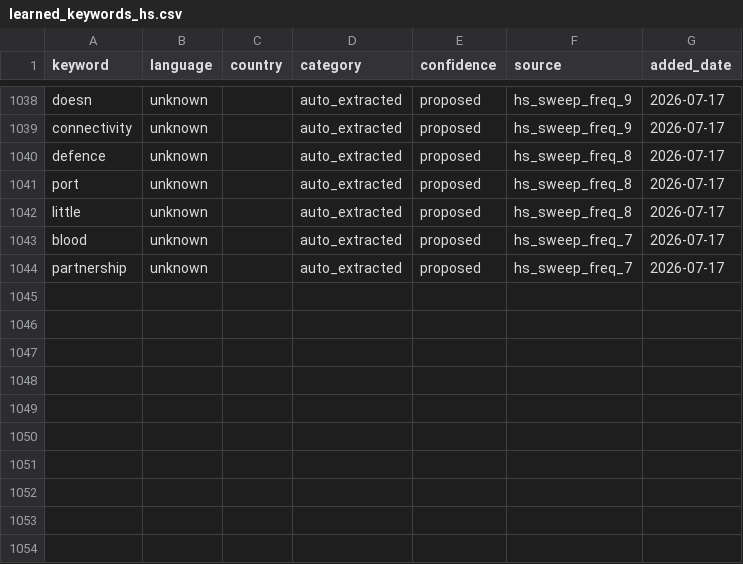
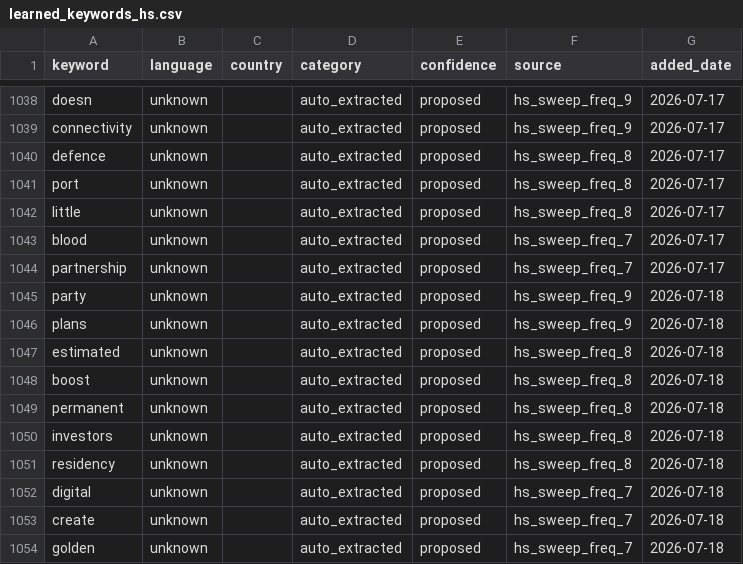
Before and after one commit to KSvend/IRIS, a CSV file: monitoring/autolearn/learned_keywords_hs.csv, drawn as a sheet; only a part is shown, gaps mark what is left out; the diff names each change by its address in the sheet, - before the commit and + after, or states it on an @@ line.

```diff
--- a/monitoring/autolearn/learned_keywords_hs.csv
+++ b/monitoring/autolearn/learned_keywords_hs.csv
+row 1045: party | unknown |  | auto_extracted | proposed | hs_sweep_freq_9 | 2026-07-18
+row 1046: plans | unknown |  | auto_extracted | proposed | hs_sweep_freq_9 | 2026-07-18
+row 1047: estimated | unknown |  | auto_extracted | proposed | hs_sweep_freq_8 | 2026-07-18
+row 1048: boost | unknown |  | auto_extracted | proposed | hs_sweep_freq_8 | 2026-07-18
+row 1049: permanent | unknown |  | auto_extracted | proposed | hs_sweep_freq_8 | 2026-07-18
+row 1050: investors | unknown |  | auto_extracted | proposed | hs_sweep_freq_8 | 2026-07-18
+row 1051: residency | unknown |  | auto_extracted | proposed | hs_sweep_freq_8 | 2026-07-18
+row 1052: digital | unknown |  | auto_extracted | proposed | hs_sweep_freq_7 | 2026-07-18
+row 1053: create | unknown |  | auto_extracted | proposed | hs_sweep_freq_7 | 2026-07-18
+row 1054: golden | unknown |  | auto_extracted | proposed | hs_sweep_freq_7 | 2026-07-18
```
Also changed, not shown: monitoring/autolearn/narrative_discoveries.csv, monitoring/autolearn/toxic_handles.csv, 7 other files.
